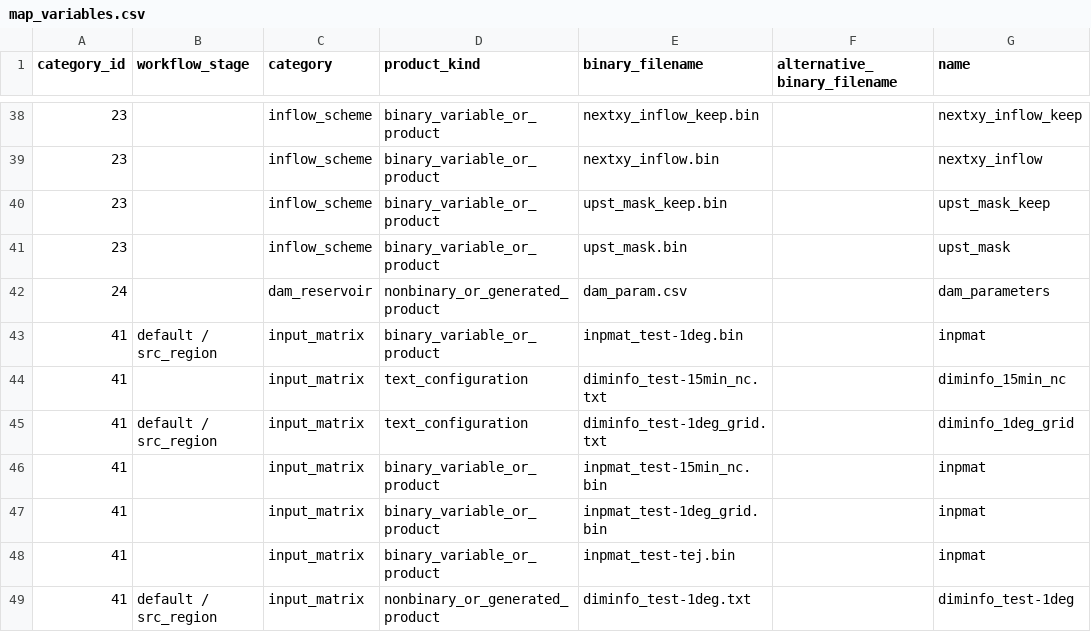
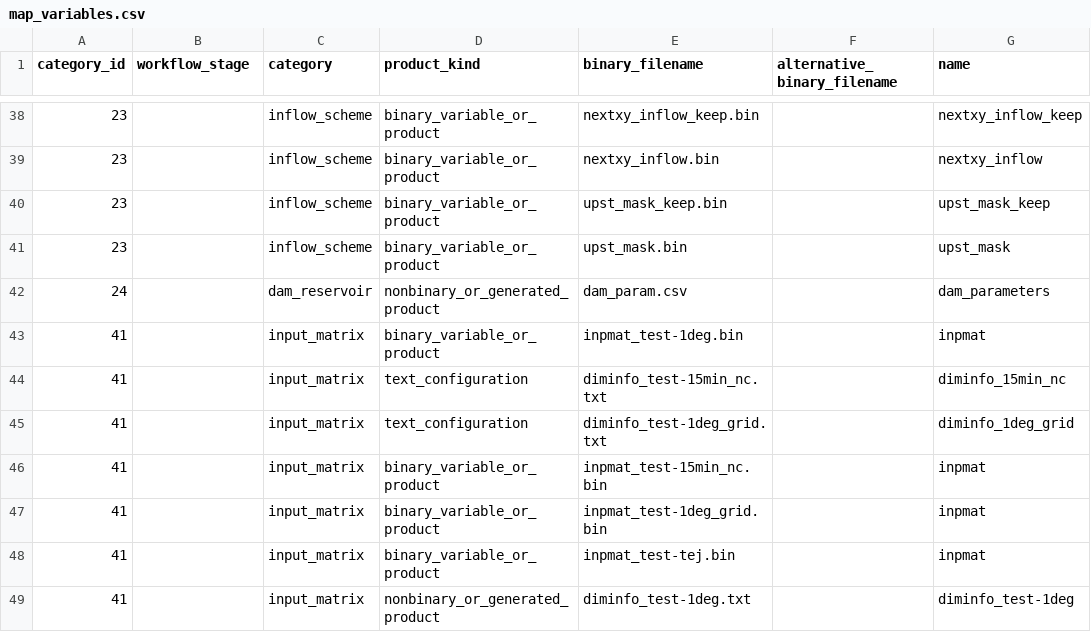
Before and after one commit to global-hydrodynamics/CaMa-Flood_v4, a CSV file: map/map_variables.csv, drawn as a sheet; only a part is shown, gaps mark what is left out; the diff covers the shown part only; the diff names each change by its address in the sheet, - before the commit and + after, or states it on an @@ line.

```diff
--- a/map/map_variables.csv
+++ b/map/map_variables.csv
-B43 (workflow_stage): default / src_region
+B43 (workflow_stage): (empty)
-B45 (workflow_stage): default / src_region
+B45 (workflow_stage): (empty)
-B49 (workflow_stage): default / src_region
+B49 (workflow_stage): (empty)
```
Also changed, not shown: 116 edited cells elsewhere in this file, research/events.csv, 14 other files.
